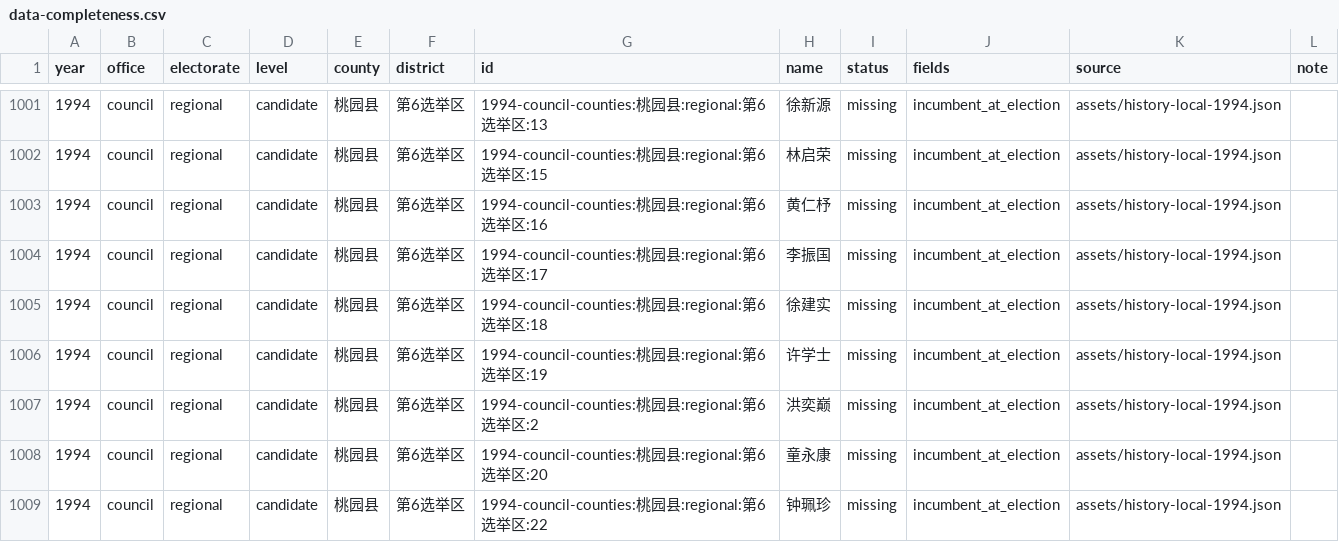
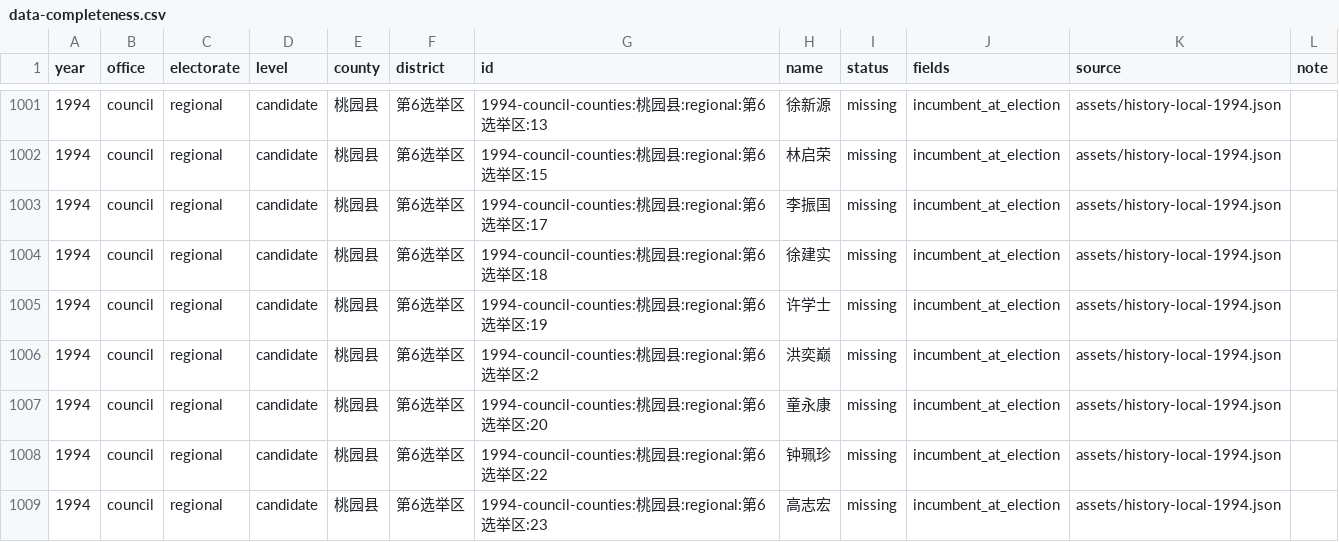
Before and after one commit to AlexWei2048/taiwan-map-painter, a CSV file: reports/data-completeness.csv, drawn as a sheet; only a part is shown, gaps mark what is left out; the shorter side is filled out with more unchanged rows; the diff names each change by its address in the sheet, - before the commit and + after, or states it on an @@ line.

```diff
--- a/reports/data-completeness.csv
+++ b/reports/data-completeness.csv
-row 1003: 1994 | council | regional | candidate | 桃园县 | 第6选举区 | 1994-council-counties:桃园县:regional:第6选举区:16 | 黄仁杼 | missing | incumbent_at_election | assets/history-local-1994.json
```
Also changed, not shown: 2 other files.
